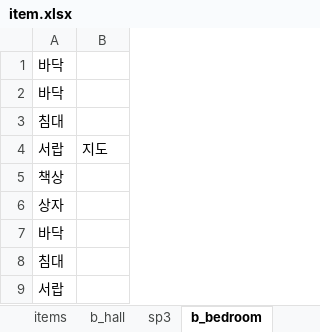
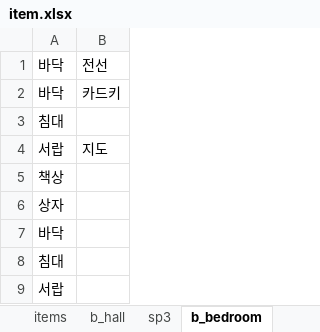
Before and after one commit to jaden3757/Codeplay, an Excel workbook: Demo/item.xlsx, sheet b_bedroom, drawn as a sheet; only a part is shown; values as stored, in another font and other column widths than the file's, no borders; the diff names each change by its address in the sheet, - before the commit and + after, or states it on an @@ line.

```diff
--- a/Demo/item.xlsx (sheet b_bedroom)
+++ b/Demo/item.xlsx (sheet b_bedroom)
-B1: (empty)
+B1: 전선
-B2: (empty)
+B2: 카드키
```
Also changed, not shown: other sheet tabs, Demo/itemo.xlsx, 2 other files.
